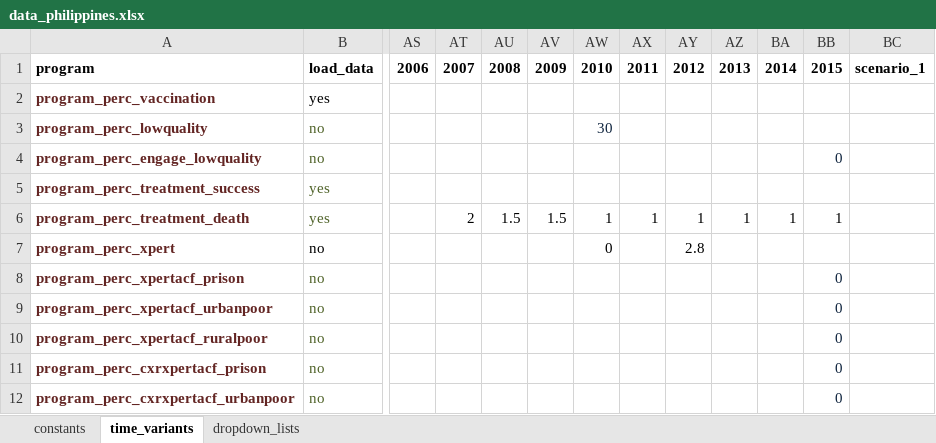
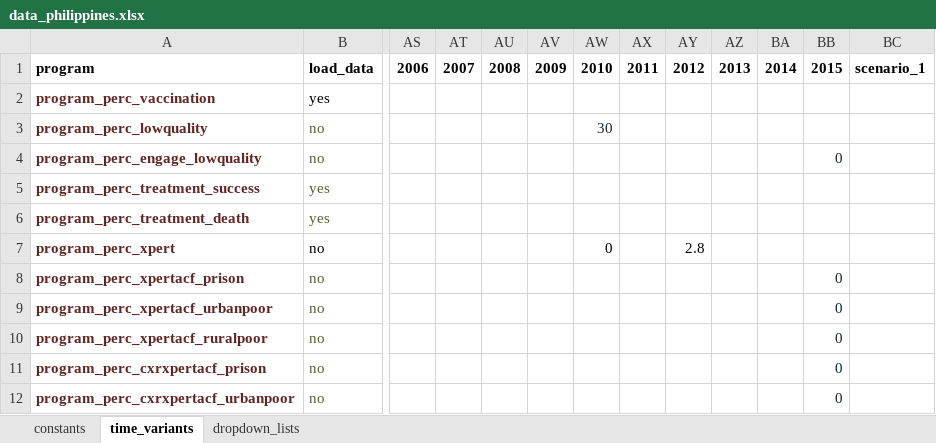
Before and after one commit to monash-emu/AuTuMN, an Excel workbook: autumn/xls/data_philippines.xlsx, sheet time_variants, drawn as a sheet; only a part is shown, gaps mark what is left out; values as stored, in another font and other column widths than the file's, no borders; the diff names each change by its address in the sheet, - before the commit and + after, or states it on an @@ line.

Commit message:
Minor changes to perc_treatment_death

```diff
--- a/autumn/xls/data_philippines.xlsx (sheet time_variants)
+++ b/autumn/xls/data_philippines.xlsx (sheet time_variants)
-AT6: 2
+AT6: (empty)
-AU6: 1.5
+AU6: (empty)
-AV6: 1.5
+AV6: (empty)
-AW6: 1
+AW6: (empty)
-AX6: 1
+AX6: (empty)
-AY6: 1
+AY6: (empty)
-AZ6: 1
+AZ6: (empty)
-BA6: 1
+BA6: (empty)
-BB6: 1
+BB6: (empty)
```
